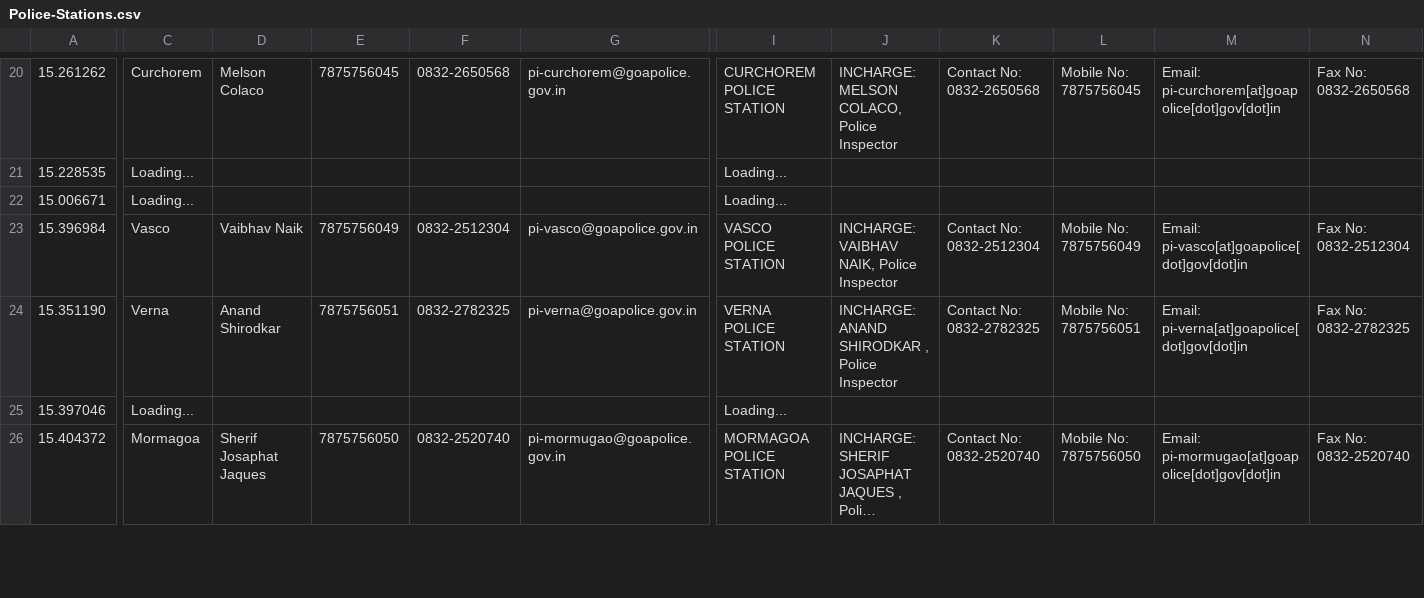
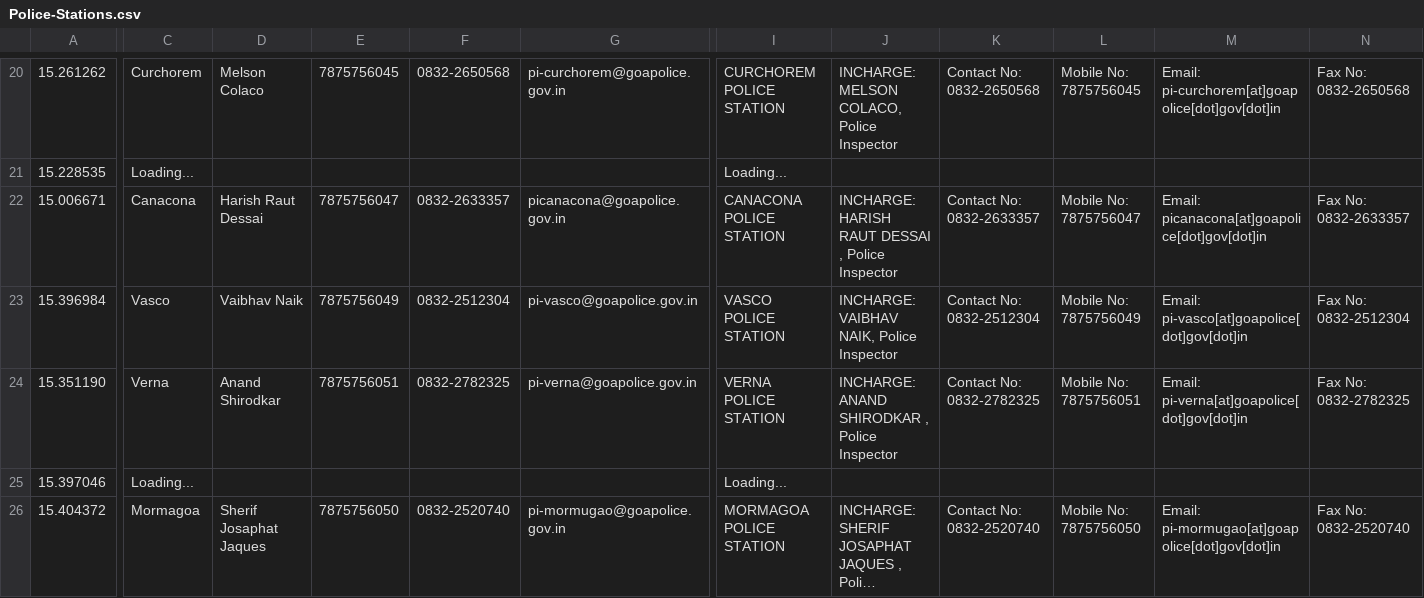
Before and after one commit to alansaviolobo/google-sheets-to-json-converter, a CSV file: data/Police-Stations.csv, drawn as a sheet; only a part is shown, gaps mark what is left out; long unchanged cells end in …; the diff names each change by its address in the sheet, - before the commit and + after, or states it on an @@ line.

```diff
--- a/data/Police-Stations.csv
+++ b/data/Police-Stations.csv
-C22: Loading...
+C22: Canacona
-D22: (empty)
+D22: Harish Raut Dessai
-E22: (empty)
+E22: 7875756047
-F22: (empty)
+F22: 0832-2633357
-G22: (empty)
+G22: picanacona@goapolice.gov.in
-I22: Loading...
+I22: CANACONA POLICE STATION
-J22: (empty)
+J22: INCHARGE: HARISH RAUT DESSAI , Police Inspector
-K22: (empty)
+K22: Contact No: 0832-2633357
-L22: (empty)
+L22: Mobile No: 7875756047
-M22: (empty)
+M22: Email: picanacona[at]goapolice[dot]gov[dot]in
-N22: (empty)
+N22: Fax No: 0832-2633357
```
Also changed, not shown: data/Boats.csv, 7 other files.
